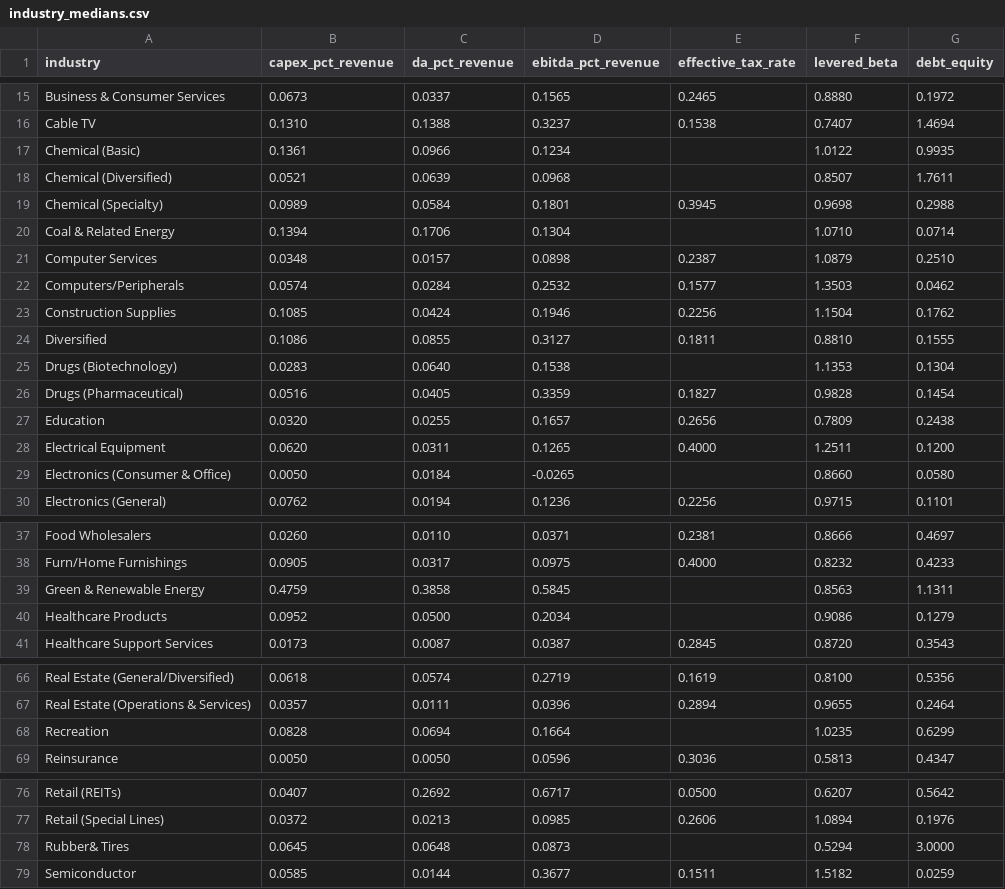
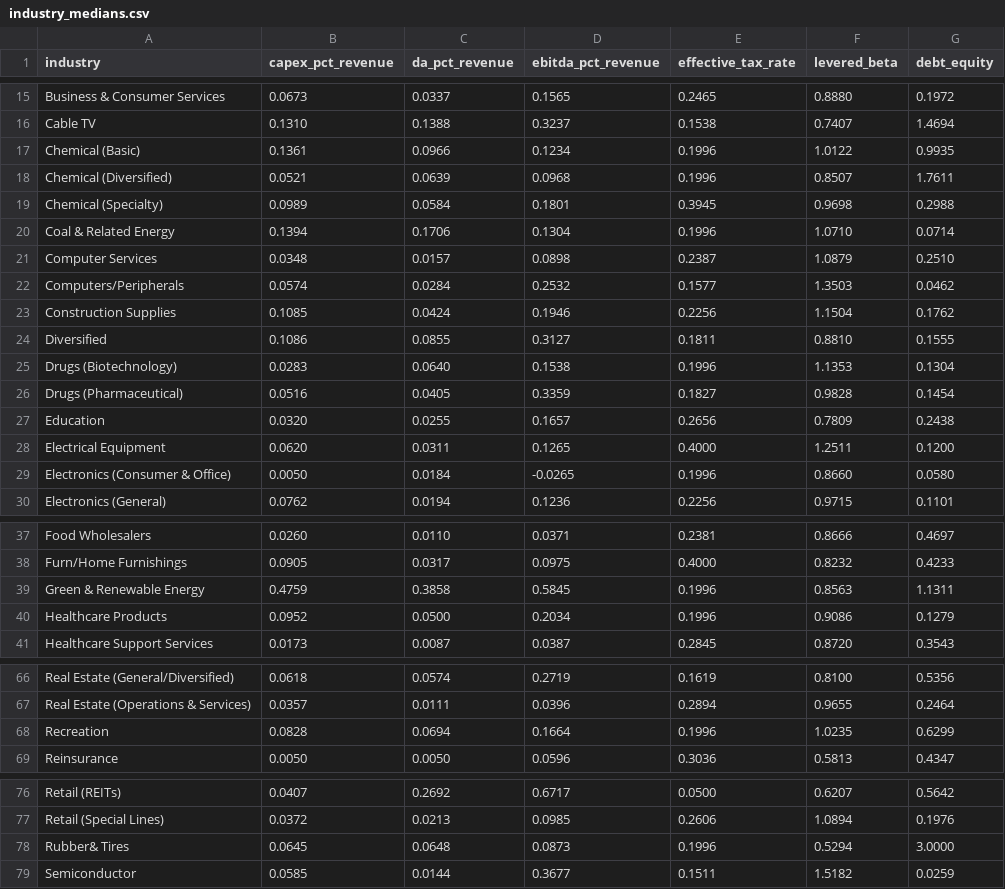
Before and after one commit to AI4Finance-Foundation/FinRobot, a CSV file: finrobot_desktop/finrobot/engine/data/datasets/industry_medians.csv, drawn as a sheet; only a part is shown, gaps mark what is left out; the diff covers the shown part only.

Commit message:
fix data fallback and beta seeding bugs

```diff
--- a/finrobot_desktop/finrobot/engine/data/datasets/industry_medians.csv
+++ b/finrobot_desktop/finrobot/engine/data/datasets/industry_medians.csv
@@ -16,6 +16,6 @@ Business & Consumer Services,0.0673,0.0337,0.1565,0.2465,0.8880,0.1972
 Cable TV,0.1310,0.1388,0.3237,0.1538,0.7407,1.4694
-Chemical (Basic),0.1361,0.0966,0.1234,,1.0122,0.9935
-Chemical (Diversified),0.0521,0.0639,0.0968,,0.8507,1.7611
+Chemical (Basic),0.1361,0.0966,0.1234,0.1996,1.0122,0.9935
+Chemical (Diversified),0.0521,0.0639,0.0968,0.1996,0.8507,1.7611
 Chemical (Specialty),0.0989,0.0584,0.1801,0.3945,0.9698,0.2988
-Coal & Related Energy,0.1394,0.1706,0.1304,,1.0710,0.0714
+Coal & Related Energy,0.1394,0.1706,0.1304,0.1996,1.0710,0.0714
 Computer Services,0.0348,0.0157,0.0898,0.2387,1.0879,0.2510
@@ -24,3 +24,3 @@ Construction Supplies,0.1085,0.0424,0.1946,0.2256,1.1504,0.1762
 Diversified,0.1086,0.0855,0.3127,0.1811,0.8810,0.1555
-Drugs (Biotechnology),0.0283,0.0640,0.1538,,1.1353,0.1304
+Drugs (Biotechnology),0.0283,0.0640,0.1538,0.1996,1.1353,0.1304
 Drugs (Pharmaceutical),0.0516,0.0405,0.3359,0.1827,0.9828,0.1454
@@ -28,3 +28,3 @@ Education,0.0320,0.0255,0.1657,0.2656,0.7809,0.2438
 Electrical Equipment,0.0620,0.0311,0.1265,0.4000,1.2511,0.1200
-Electronics (Consumer & Office),0.0050,0.0184,-0.0265,,0.8660,0.0580
+Electronics (Consumer & Office),0.0050,0.0184,-0.0265,0.1996,0.8660,0.0580
 Electronics (General),0.0762,0.0194,0.1236,0.2256,0.9715,0.1101
@@ -38,4 +38,4 @@ Food Wholesalers,0.0260,0.0110,0.0371,0.2381,0.8666,0.4697
 Furn/Home Furnishings,0.0905,0.0317,0.0975,0.4000,0.8232,0.4233
-Green & Renewable Energy,0.4759,0.3858,0.5845,,0.8563,1.1311
-Healthcare Products,0.0952,0.0500,0.2034,,0.9086,0.1279
+Green & Renewable Energy,0.4759,0.3858,0.5845,0.1996,0.8563,1.1311
+Healthcare Products,0.0952,0.0500,0.2034,0.1996,0.9086,0.1279
 Healthcare Support Services,0.0173,0.0087,0.0387,0.2845,0.8720,0.3543
@@ -67,3 +67,3 @@ Real Estate (General/Diversified),0.0618,0.0574,0.2719,0.1619,0.8100,0.5356
 Real Estate (Operations & Services),0.0357,0.0111,0.0396,0.2894,0.9655,0.2464
-Recreation,0.0828,0.0694,0.1664,,1.0235,0.6299
+Recreation,0.0828,0.0694,0.1664,0.1996,1.0235,0.6299
 Reinsurance,0.0050,0.0050,0.0596,0.3036,0.5813,0.4347
@@ -77,3 +77,3 @@ Retail (REITs),0.0407,0.2692,0.6717,0.0500,0.6207,0.5642
 Retail (Special Lines),0.0372,0.0213,0.0985,0.2606,1.0894,0.1976
-Rubber& Tires,0.0645,0.0648,0.0873,,0.5294,3.0000
+Rubber& Tires,0.0645,0.0648,0.0873,0.1996,0.5294,3.0000
 Semiconductor,0.0585,0.0144,0.3677,0.1511,1.5182,0.0259
```
Also changed, not shown: 1 edited cell elsewhere in this file, 12 other files.
